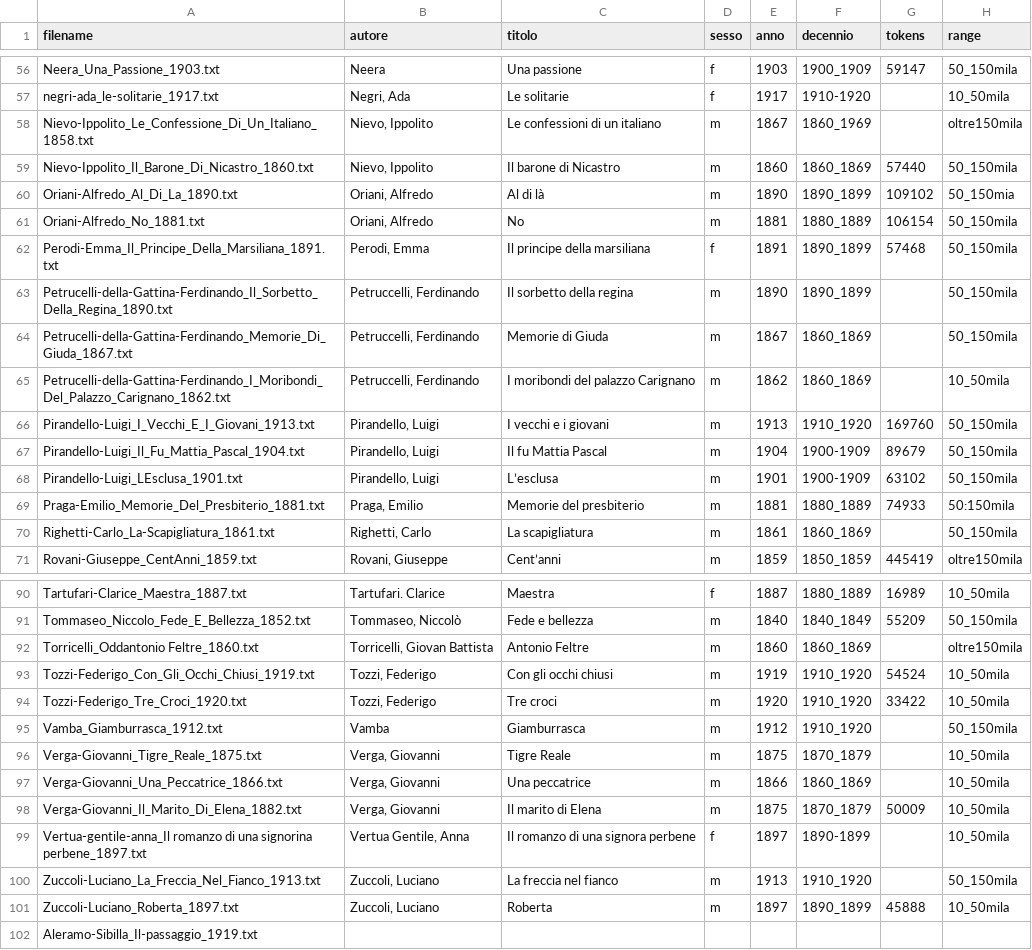
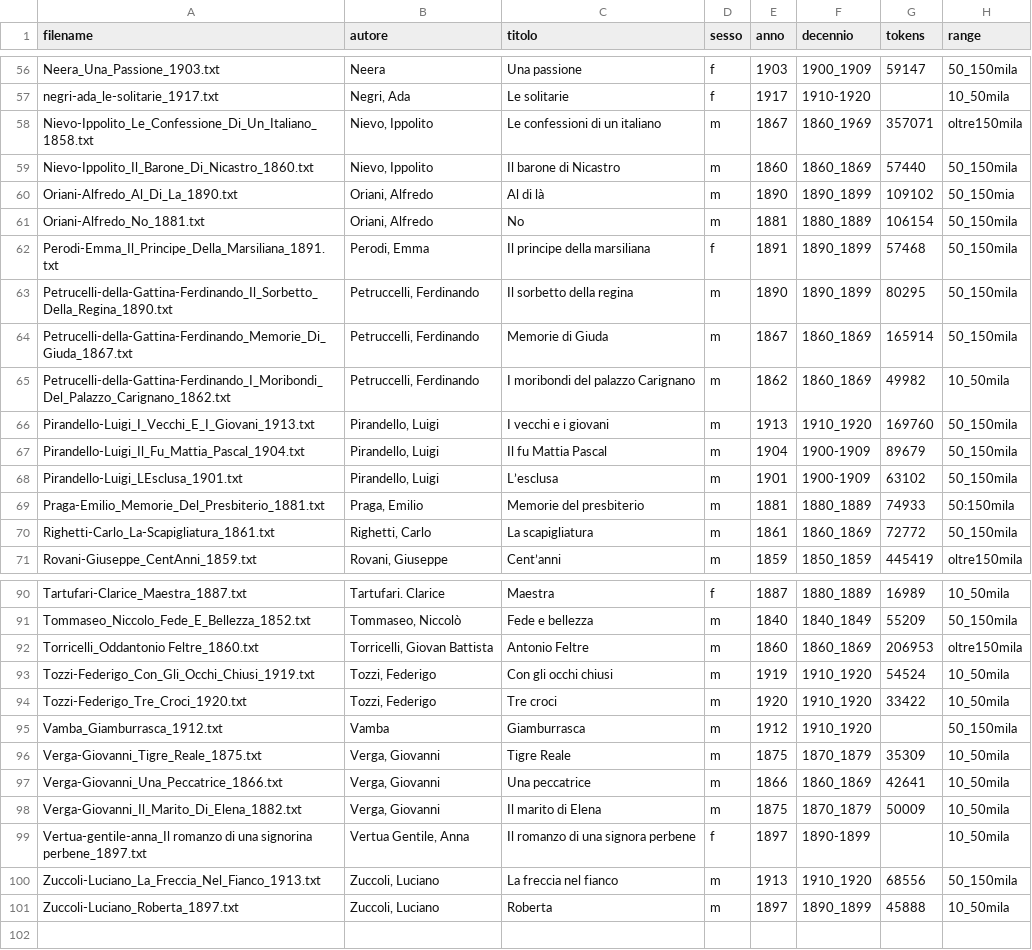
Before and after one commit to flometis/ExSTRA, a TSV file: Eltec100/Eltec-metadata.tsv, drawn as a sheet; only a part is shown, gaps mark what is left out; the diff covers the shown part only.

```diff
--- a/Eltec100/Eltec-metadata.tsv
+++ b/Eltec100/Eltec-metadata.tsv
@@ -57,3 +57,3 @@ Neera_Una_Passione_1903.txt	Neera	Una passione	f	1903	1900_1909	59147	50_150mila
 negri-ada_le-solitarie_1917.txt	Negri, Ada	Le solitarie	f	1917	1910-1920		10_50mila
-Nievo-Ippolito_Le_Confessione_Di_Un_Italiano_1858.txt	Nievo, Ippolito	Le confessioni di un italiano	m	1867	1860_1969		oltre150mila
+Nievo-Ippolito_Le_Confessione_Di_Un_Italiano_1858.txt	Nievo, Ippolito	Le confessioni di un italiano	m	1867	1860_1969	357071	oltre150mila
 Nievo-Ippolito_Il_Barone_Di_Nicastro_1860.txt	Nievo, Ippolito	Il barone di Nicastro	m	1860	1860_1869	57440	50_150mila
@@ -62,5 +62,5 @@ Oriani-Alfredo_No_1881.txt	Oriani, Alfredo	No	m	1881	1880_1889	106154	50_150mila
 Perodi-Emma_Il_Principe_Della_Marsiliana_1891.txt	Perodi, Emma	Il principe della marsiliana	f	1891	1890_1899	57468	50_150mila
-Petrucelli-della-Gattina-Ferdinando_Il_Sorbetto_Della_Regina_1890.txt	Petruccelli, Ferdinando	Il sorbetto della regina	m	1890	1890_1899		50_150mila
-Petrucelli-della-Gattina-Ferdinando_Memorie_Di_Giuda_1867.txt	Petruccelli, Ferdinando	Memorie di Giuda	m	1867	1860_1869		50_150mila
-Petrucelli-della-Gattina-Ferdinando_I_Moribondi_Del_Palazzo_Carignano_1862.txt	Petruccelli, Ferdinando	I moribondi del palazzo Carignano	m	1862	1860_1869		10_50mila
+Petrucelli-della-Gattina-Ferdinando_Il_Sorbetto_Della_Regina_1890.txt	Petruccelli, Ferdinando	Il sorbetto della regina	m	1890	1890_1899	80295	50_150mila
+Petrucelli-della-Gattina-Ferdinando_Memorie_Di_Giuda_1867.txt	Petruccelli, Ferdinando	Memorie di Giuda	m	1867	1860_1869	165914	50_150mila
+Petrucelli-della-Gattina-Ferdinando_I_Moribondi_Del_Palazzo_Carignano_1862.txt	Petruccelli, Ferdinando	I moribondi del palazzo Carignano	m	1862	1860_1869	49982	10_50mila
 Pirandello-Luigi_I_Vecchi_E_I_Giovani_1913.txt	Pirandello, Luigi	I vecchi e i giovani	m	1913	1910_1920	169760	50_150mila
@@ -69,3 +69,3 @@ Pirandello-Luigi_LEsclusa_1901.txt	Pirandello, Luigi	L’esclusa	m	1901	1900-190
 Praga-Emilio_Memorie_Del_Presbiterio_1881.txt	Praga, Emilio	Memorie del presbiterio	m	1881	1880_1889	74933	50:150mila
-Righetti-Carlo_La-Scapigliatura_1861.txt	Righetti, Carlo	La scapigliatura	m	1861	1860_1869		50_150mila
+Righetti-Carlo_La-Scapigliatura_1861.txt	Righetti, Carlo	La scapigliatura	m	1861	1860_1869	72772	50_150mila
 Rovani-Giuseppe_CentAnni_1859.txt	Rovani, Giuseppe	Cent’anni	m	1859	1850_1859	445419	oltre150mila
@@ -91,3 +91,3 @@ Tartufari-Clarice_Maestra_1887.txt	Tartufari. Clarice	Maestra	f	1887	1880_1889	1
 Tommaseo_Niccolo_Fede_E_Bellezza_1852.txt	Tommaseo, Niccolò	Fede e bellezza	m	1840	1840_1849	55209	50_150mila
-Torricelli_Oddantonio Feltre_1860.txt	Torricelli, Giovan Battista	Antonio Feltre	m	1860	1860_1869		oltre150mila
+Torricelli_Oddantonio Feltre_1860.txt	Torricelli, Giovan Battista	Antonio Feltre	m	1860	1860_1869	206953	oltre150mila
 Tozzi-Federigo_Con_Gli_Occhi_Chiusi_1919.txt	Tozzi, Federigo	Con gli occhi chiusi	m	1919	1910_1920	54524	10_50mila
@@ -95,8 +95,7 @@ Tozzi-Federigo_Tre_Croci_1920.txt	Tozzi, Federigo	Tre croci	m	1920	1910_1920	334
 Vamba_Giamburrasca_1912.txt	Vamba	Giamburrasca	m	1912	1910_1920		50_150mila
-Verga-Giovanni_Tigre_Reale_1875.txt	Verga, Giovanni	Tigre Reale	m	1875	1870_1879		10_50mila
-Verga-Giovanni_Una_Peccatrice_1866.txt	Verga, Giovanni	Una peccatrice	m	1866	1860_1869		10_50mila
+Verga-Giovanni_Tigre_Reale_1875.txt	Verga, Giovanni	Tigre Reale	m	1875	1870_1879	35309	10_50mila
+Verga-Giovanni_Una_Peccatrice_1866.txt	Verga, Giovanni	Una peccatrice	m	1866	1860_1869	42641	10_50mila
 Verga-Giovanni_Il_Marito_Di_Elena_1882.txt	Verga, Giovanni	Il marito di Elena	m	1875	1870_1879	50009	10_50mila
 Vertua-gentile-anna_Il romanzo di una signorina perbene_1897.txt	Vertua Gentile, Anna	Il romanzo di una signora perbene	f	1897	1890-1899		10_50mila
-Zuccoli-Luciano_La_Freccia_Nel_Fianco_1913.txt	Zuccoli, Luciano	La freccia nel fianco	m	1913	1910_1920		50_150mila
+Zuccoli-Luciano_La_Freccia_Nel_Fianco_1913.txt	Zuccoli, Luciano	La freccia nel fianco	m	1913	1910_1920	68556	50_150mila
 Zuccoli-Luciano_Roberta_1897.txt	Zuccoli, Luciano	Roberta	m	1897	1890_1899	45888	10_50mila
-Aleramo-Sibilla_Il-passaggio_1919.txt
```
Also changed, not shown: 12 edited cells elsewhere in this file, 1 other file.
